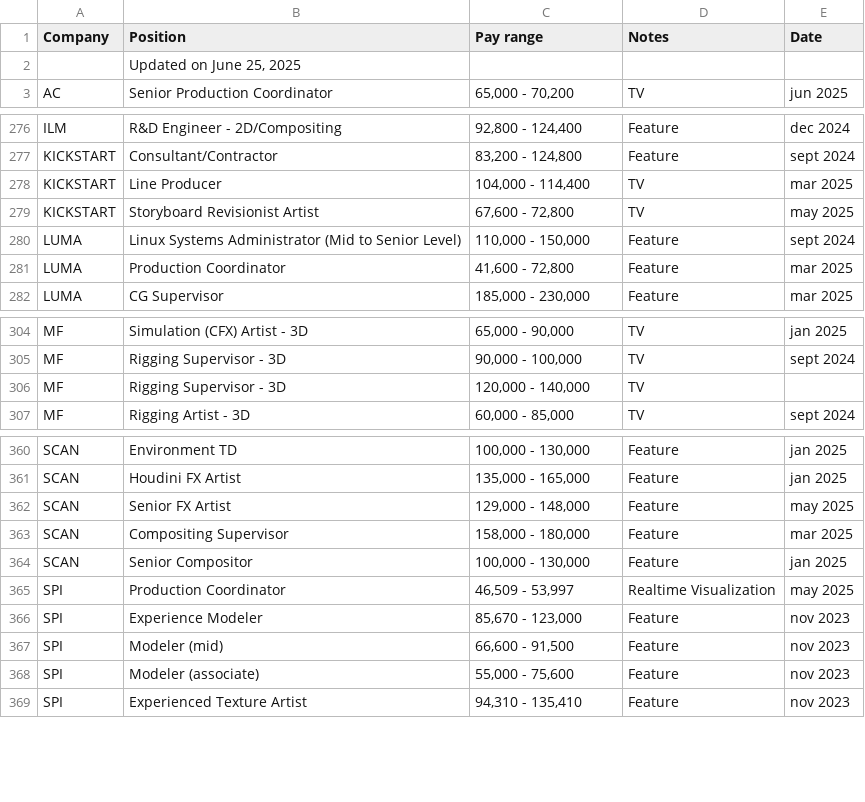
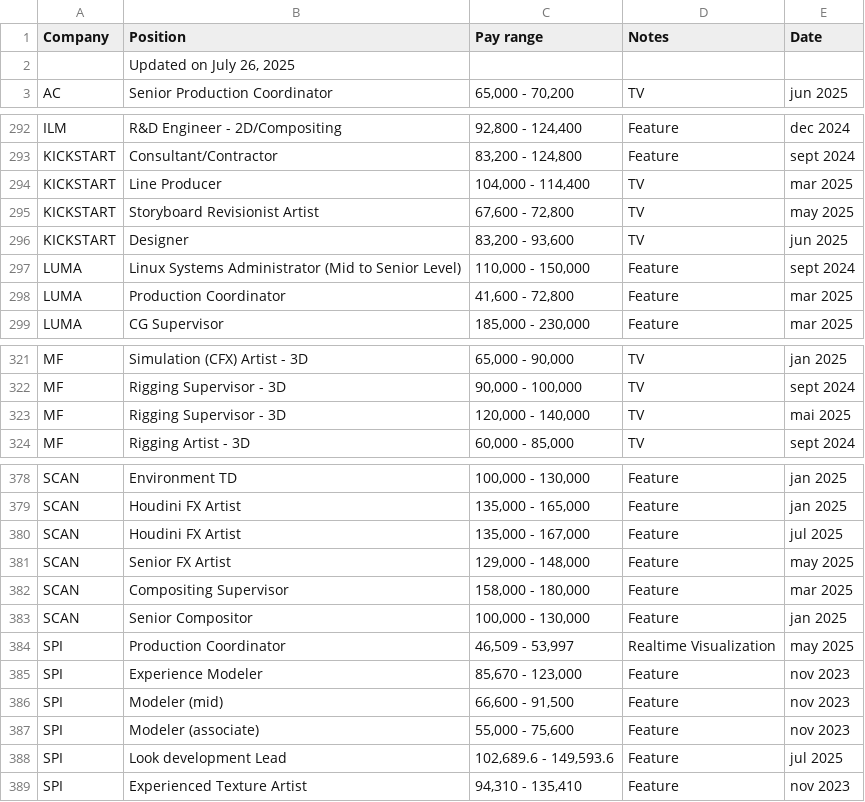
Before and after one commit to ouirich/paycalculator, a CSV file: salary.csv, drawn as a sheet; only a part is shown, gaps mark what is left out; the diff covers the shown part only.

Commit message:
july

```diff
--- a/salary.csv
+++ b/salary.csv
@@ -1,3 +1,3 @@
 Company,Position,Pay range,Notes,Date
-,"Updated on June 25, 2025",,,
+,"Updated on July 26, 2025",,,
 AC,Senior Production Coordinator,"65,000 - 70,200",TV,jun 2025
@@ -279,2 +295,3 @@ KICKSTART,Line Producer,"104,000 - 114,400",TV,mar 2025
 KICKSTART,Storyboard Revisionist Artist,"67,600 - 72,800",TV,may 2025
+KICKSTART,Designer,"83,200 - 93,600",TV,jun 2025
 LUMA,Linux Systems Administrator (Mid to Senior Level),"110,000 - 150,000",Feature,sept 2024
@@ -305,3 +322,3 @@ MF,Simulation (CFX) Artist - 3D ,"65,000 - 90,000",TV,jan 2025
 MF,Rigging Supervisor - 3D ,"90,000 - 100,000",TV,sept 2024
-MF,Rigging Supervisor - 3D,"120,000 - 140,000",TV,
+MF,Rigging Supervisor - 3D,"120,000 - 140,000",TV,mai 2025
 MF,Rigging Artist - 3D,"60,000 - 85,000",TV,sept 2024
@@ -361,2 +379,3 @@ SCAN,Environment TD,"100,000 - 130,000",Feature,jan 2025
 SCAN,Houdini FX Artist,"135,000 - 165,000",Feature,jan 2025
+SCAN,Houdini FX Artist,"135,000 - 167,000",Feature,jul 2025
 SCAN,Senior FX Artist,"129,000 - 148,000",Feature,may 2025
@@ -368,2 +387,3 @@ SPI,Modeler (mid),"66,600 - 91,500",Feature,nov 2023
 SPI,Modeler (associate),"55,000 - 75,600",Feature,nov 2023
+SPI,Look development Lead,"102,689.6 - 149,593.6",Feature ,jul 2025
 SPI,Experienced Texture Artist,"94,310 - 135,410",Feature,nov 2023
```
Also changed, not shown: 17 added rows and 2 edited cells elsewhere in this file.
